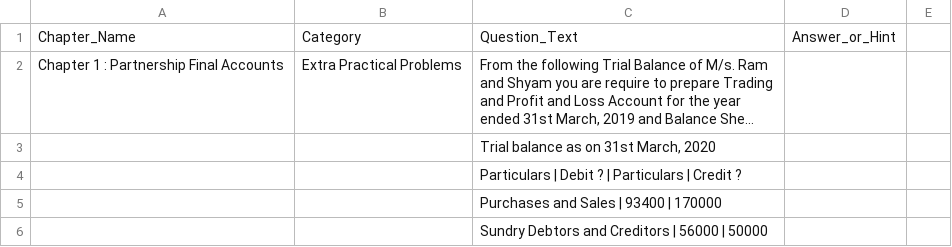
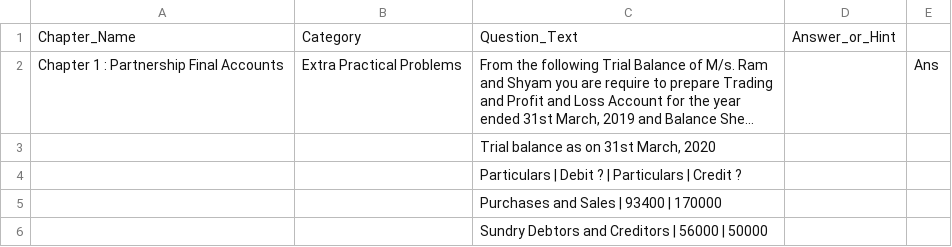
Before and after one commit to mukesh853317/Mitradnya_Publications, a CSV file: QnA.csv, drawn as a sheet; only a part is shown; long unchanged cells end in …; the diff names each change by its address in the sheet, - before the commit and + after, or states it on an @@ line.

Commit message:
Update QnA.csv

```diff
--- a/QnA.csv
+++ b/QnA.csv
-E2: (empty)
+E2: Ans
```
